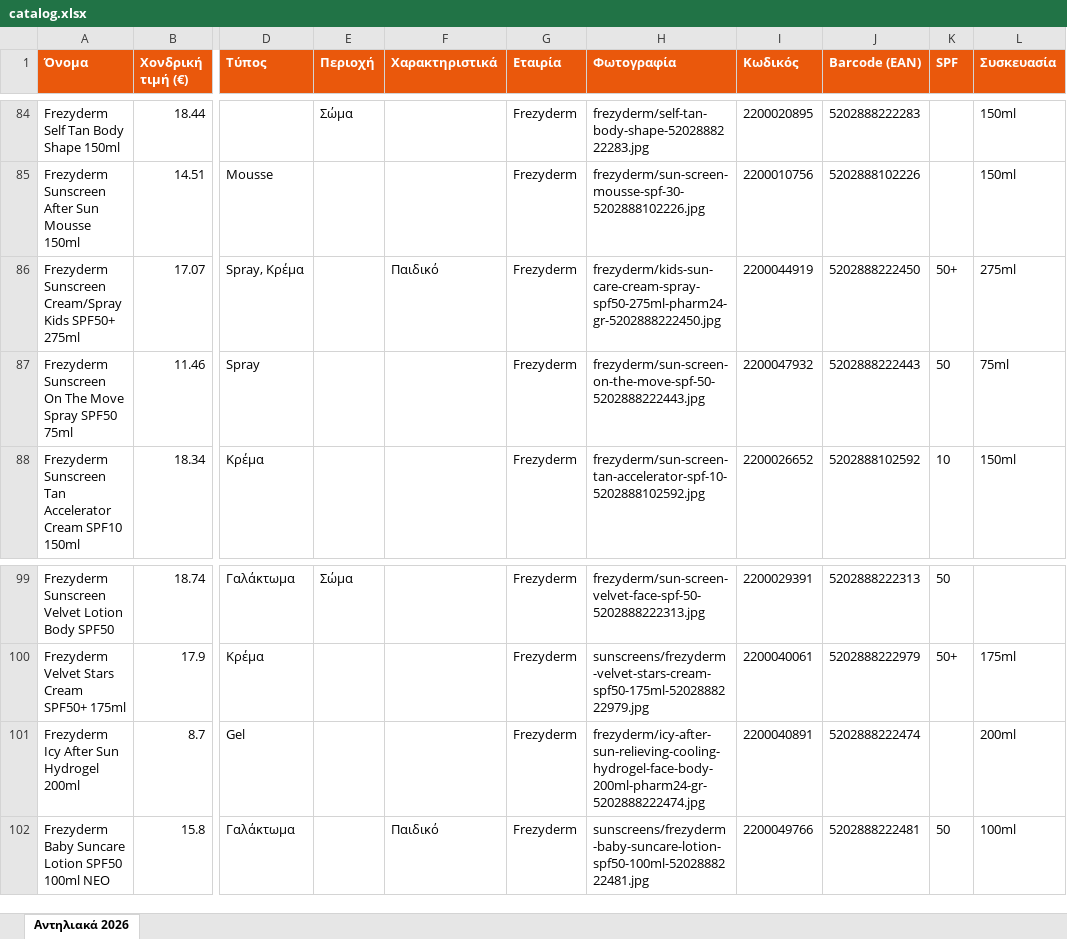
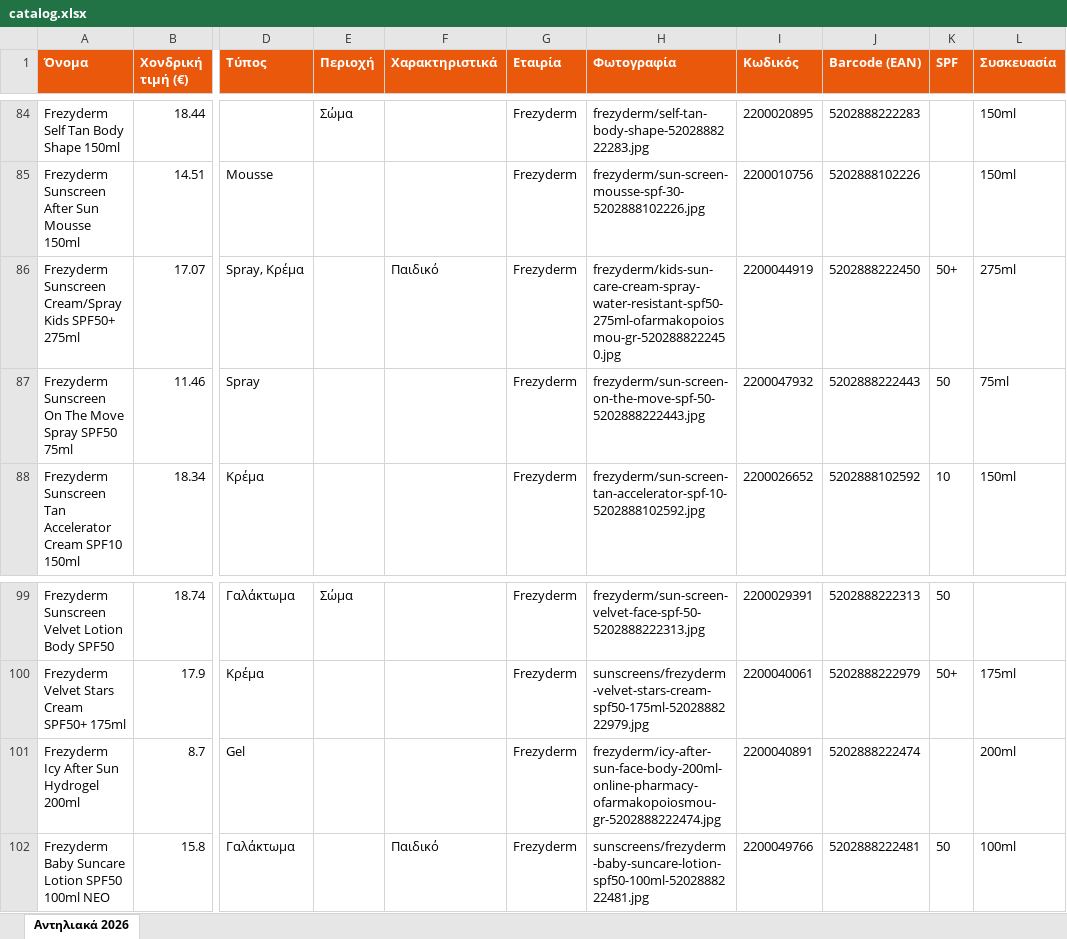
Before and after one commit to tasosnikitakis/sunscreens-, an Excel workbook: catalog.xlsx, sheet Αντηλιακά 2026, drawn as a sheet; only a part is shown, gaps mark what is left out; values as stored, in another font and other column widths than the file's, no borders; the diff names each change by its address in the sheet, - before the commit and + after, or states it on an @@ line.

```diff
--- a/catalog.xlsx (sheet Αντηλιακά 2026)
+++ b/catalog.xlsx (sheet Αντηλιακά 2026)
-H86 (Φωτογραφία): frezyderm/kids-sun-care-cream-spray-spf50-275ml-pharm24-gr-5202888222450.jpg
+H86 (Φωτογραφία): frezyderm/kids-sun-care-cream-spray-water-resistant-spf50-275ml-ofarmakopoiosmou-gr-5202888222450.jpg
-H101 (Φωτογραφία): frezyderm/icy-after-sun-relieving-cooling-hydrogel-face-body-200ml-pharm24-gr-5202888222474.jpg
+H101 (Φωτογραφία): frezyderm/icy-after-sun-face-body-200ml-online-pharmacy-ofarmakopoiosmou-gr-5202888222474.jpg
```
Also changed, not shown: frezyderm-catalog.xlsx, 36 other files.
